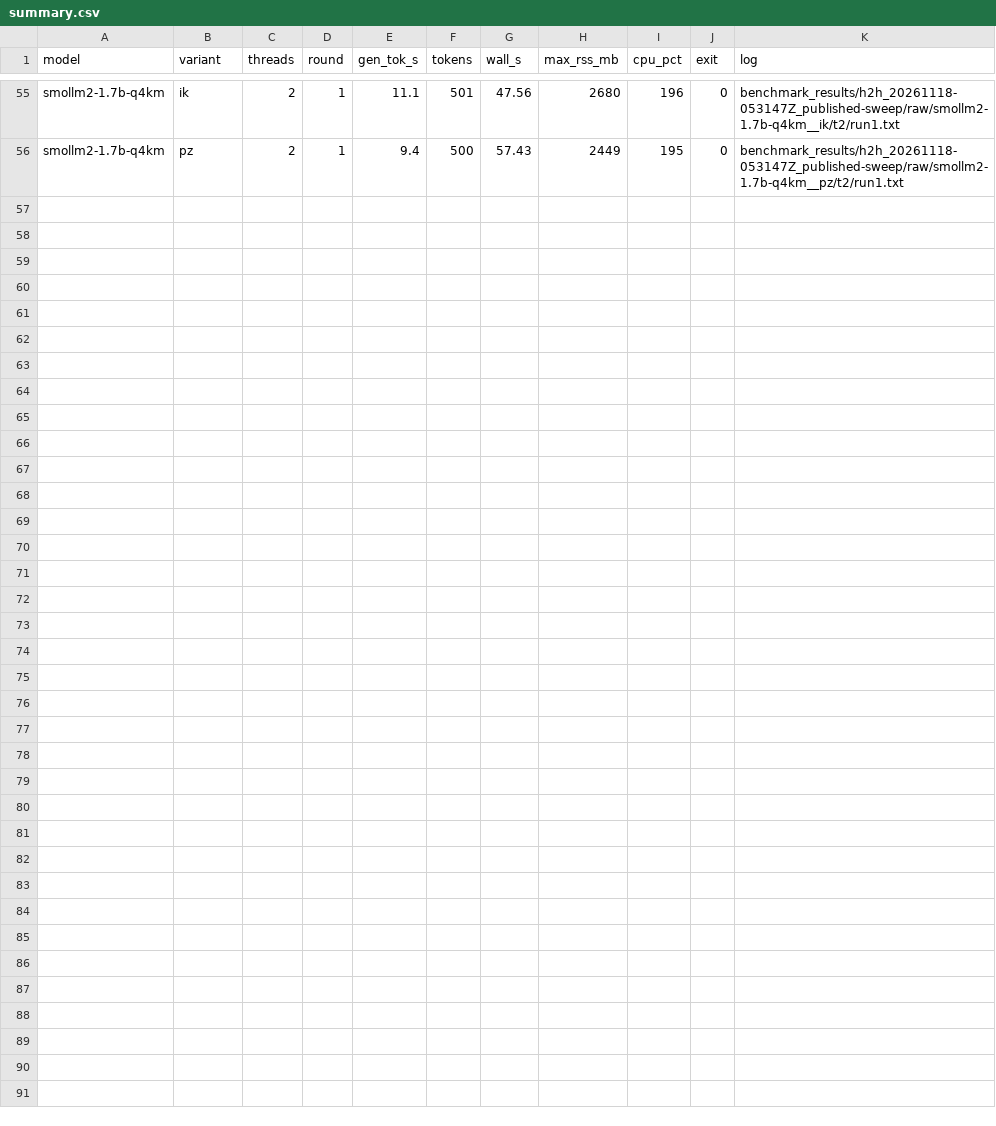
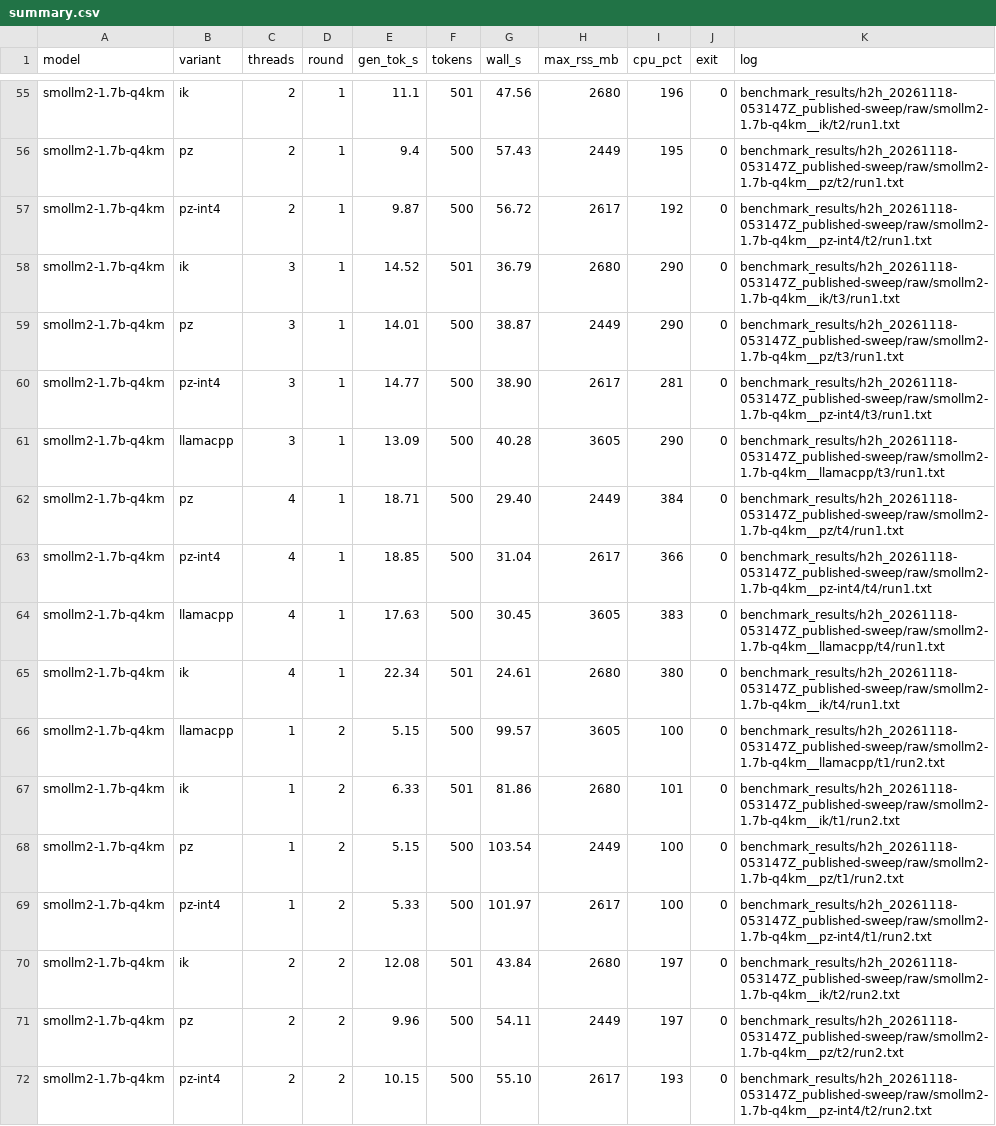
Before and after one commit to shifulegend/project-zero, a CSV file: benchmark_results/h2h_20261118-053147Z_published-sweep/summary.csv, drawn as a sheet; only a part is shown, gaps mark what is left out; the diff names each change by its address in the sheet, - before the commit and + after, or states it on an @@ line.

```diff
--- a/benchmark_results/h2h_20261118-053147Z_published-sweep/summary.csv
+++ b/benchmark_results/h2h_20261118-053147Z_published-sweep/summary.csv
+row 57: smollm2-1.7b-q4km | pz-int4 | 2 | 1 | 9.87 | 500 | 56.72 | 2617 | 192 | 0 | benchmark_results/h2h_20261118-053147Z_published-sweep/raw/smollm2-1.7b-q4km__pz-int4/t2/run1.txt
+row 58: smollm2-1.7b-q4km | ik | 3 | 1 | 14.52 | 501 | 36.79 | 2680 | 290 | 0 | benchmark_results/h2h_20261118-053147Z_published-sweep/raw/smollm2-1.7b-q4km__ik/t3/run1.txt
+row 59: smollm2-1.7b-q4km | pz | 3 | 1 | 14.01 | 500 | 38.87 | 2449 | 290 | 0 | benchmark_results/h2h_20261118-053147Z_published-sweep/raw/smollm2-1.7b-q4km__pz/t3/run1.txt
+row 60: smollm2-1.7b-q4km | pz-int4 | 3 | 1 | 14.77 | 500 | 38.90 | 2617 | 281 | 0 | benchmark_results/h2h_20261118-053147Z_published-sweep/raw/smollm2-1.7b-q4km__pz-int4/t3/run1.txt
+row 61: smollm2-1.7b-q4km | llamacpp | 3 | 1 | 13.09 | 500 | 40.28 | 3605 | 290 | 0 | benchmark_results/h2h_20261118-053147Z_published-sweep/raw/smollm2-1.7b-q4km__llamacpp/t3/run1.txt
+row 62: smollm2-1.7b-q4km | pz | 4 | 1 | 18.71 | 500 | 29.40 | 2449 | 384 | 0 | benchmark_results/h2h_20261118-053147Z_published-sweep/raw/smollm2-1.7b-q4km__pz/t4/run1.txt
+row 63: smollm2-1.7b-q4km | pz-int4 | 4 | 1 | 18.85 | 500 | 31.04 | 2617 | 366 | 0 | benchmark_results/h2h_20261118-053147Z_published-sweep/raw/smollm2-1.7b-q4km__pz-int4/t4/run1.txt
+row 64: smollm2-1.7b-q4km | llamacpp | 4 | 1 | 17.63 | 500 | 30.45 | 3605 | 383 | 0 | benchmark_results/h2h_20261118-053147Z_published-sweep/raw/smollm2-1.7b-q4km__llamacpp/t4/run1.txt
+row 65: smollm2-1.7b-q4km | ik | 4 | 1 | 22.34 | 501 | 24.61 | 2680 | 380 | 0 | benchmark_results/h2h_20261118-053147Z_published-sweep/raw/smollm2-1.7b-q4km__ik/t4/run1.txt
+row 66: smollm2-1.7b-q4km | llamacpp | 1 | 2 | 5.15 | 500 | 99.57 | 3605 | 100 | 0 | benchmark_results/h2h_20261118-053147Z_published-sweep/raw/smollm2-1.7b-q4km__llamacpp/t1/run2.txt
+row 67: smollm2-1.7b-q4km | ik | 1 | 2 | 6.33 | 501 | 81.86 | 2680 | 101 | 0 | benchmark_results/h2h_20261118-053147Z_published-sweep/raw/smollm2-1.7b-q4km__ik/t1/run2.txt
+row 68: smollm2-1.7b-q4km | pz | 1 | 2 | 5.15 | 500 | 103.54 | 2449 | 100 | 0 | benchmark_results/h2h_20261118-053147Z_published-sweep/raw/smollm2-1.7b-q4km__pz/t1/run2.txt
+row 69: smollm2-1.7b-q4km | pz-int4 | 1 | 2 | 5.33 | 500 | 101.97 | 2617 | 100 | 0 | benchmark_results/h2h_20261118-053147Z_published-sweep/raw/smollm2-1.7b-q4km__pz-int4/t1/run2.txt
+row 70: smollm2-1.7b-q4km | ik | 2 | 2 | 12.08 | 501 | 43.84 | 2680 | 197 | 0 | benchmark_results/h2h_20261118-053147Z_published-sweep/raw/smollm2-1.7b-q4km__ik/t2/run2.txt
+row 71: smollm2-1.7b-q4km | pz | 2 | 2 | 9.96 | 500 | 54.11 | 2449 | 197 | 0 | benchmark_results/h2h_20261118-053147Z_published-sweep/raw/smollm2-1.7b-q4km__pz/t2/run2.txt
+row 72: smollm2-1.7b-q4km | pz-int4 | 2 | 2 | 10.15 | 500 | 55.10 | 2617 | 193 | 0 | benchmark_results/h2h_20261118-053147Z_published-sweep/raw/smollm2-1.7b-q4km__pz-int4/t2/run2.txt
```
Also changed, not shown: 19 other files.
